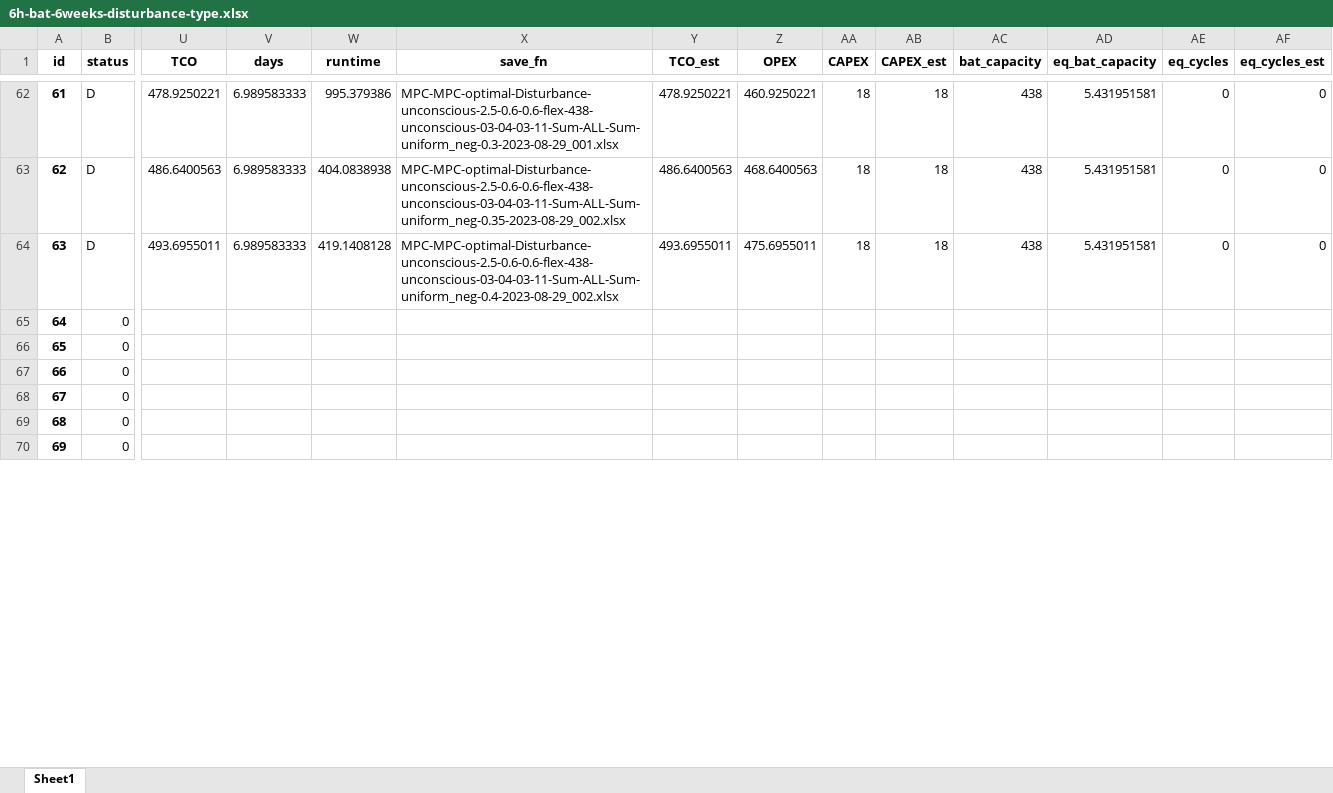
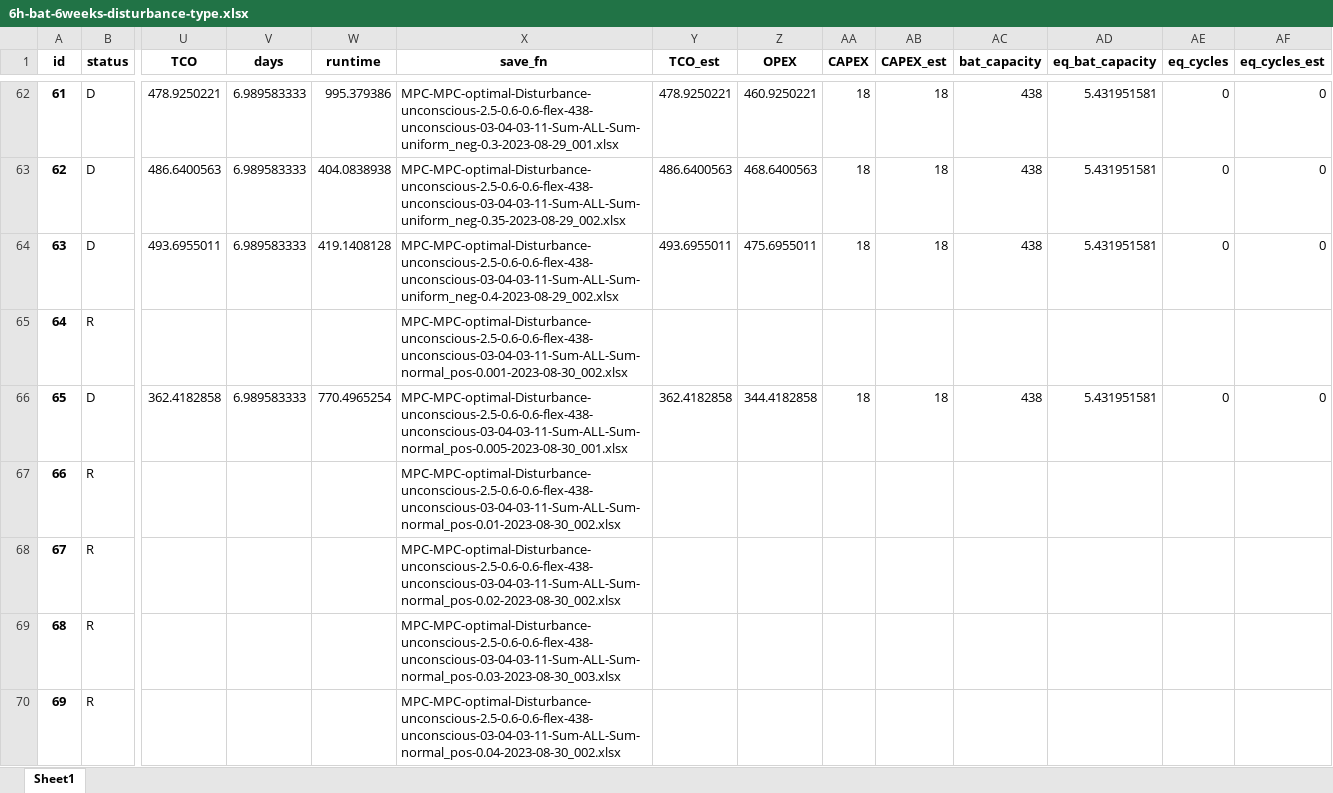
Before and after one commit to AarenLee07/Microgrid-Optimizer, an Excel workbook: output/experiments/thesis_topic2/6h-bat-6weeks-disturbance-type.xlsx, sheet Sheet1, drawn as a sheet; only a part is shown, gaps mark what is left out; values as stored, in another font and other column widths than the file's, no borders; the diff covers the shown part only; the diff names each change by its address in the sheet, - before the commit and + after, or states it on an @@ line.

```diff
--- a/output/experiments/thesis_topic2/6h-bat-6weeks-disturbance-type.xlsx (sheet Sheet1)
+++ b/output/experiments/thesis_topic2/6h-bat-6weeks-disturbance-type.xlsx (sheet Sheet1)
-B65 (status): 0
+B65 (status): R
-X65 (save_fn): (empty)
+X65 (save_fn): MPC-MPC-optimal-Disturbance-unconscious-2.5-0.6-0.6-flex-438-unconscious-03-04-03-11-Sum-ALL-Sum-normal_pos-0.001-2023-08-30_002.xlsx
-B66 (status): 0
+B66 (status): D
-U66 (TCO): (empty)
+U66 (TCO): 362.4182858
-V66 (days): (empty)
+V66 (days): 6.989583333
-W66 (runtime): (empty)
+W66 (runtime): 770.4965254
-X66 (save_fn): (empty)
+X66 (save_fn): MPC-MPC-optimal-Disturbance-unconscious-2.5-0.6-0.6-flex-438-unconscious-03-04-03-11-Sum-ALL-Sum-normal_pos-0.005-2023-08-30_001.xlsx
-Y66 (TCO_est): (empty)
+Y66 (TCO_est): 362.4182858
-Z66 (OPEX): (empty)
+Z66 (OPEX): 344.4182858
-AA66 (CAPEX): (empty)
+AA66 (CAPEX): 18
-AB66 (CAPEX_est): (empty)
+AB66 (CAPEX_est): 18
-AC66 (bat_capacity): (empty)
+AC66 (bat_capacity): 438
-AD66 (eq_bat_capacity): (empty)
+AD66 (eq_bat_capacity): 5.431951581
-AE66 (eq_cycles): (empty)
+AE66 (eq_cycles): 0
-AF66 (eq_cycles_est): (empty)
+AF66 (eq_cycles_est): 0
-B67:B70 (status): 0
+B67:B70 (status): R
-X67 (save_fn): (empty)
+X67 (save_fn): MPC-MPC-optimal-Disturbance-unconscious-2.5-0.6-0.6-flex-438-unconscious-03-04-03-11-Sum-ALL-Sum-normal_pos-0.01-2023-08-30_002.xlsx
-X68 (save_fn): (empty)
+X68 (save_fn): MPC-MPC-optimal-Disturbance-unconscious-2.5-0.6-0.6-flex-438-unconscious-03-04-03-11-Sum-ALL-Sum-normal_pos-0.02-2023-08-30_002.xlsx
-X69 (save_fn): (empty)
+X69 (save_fn): MPC-MPC-optimal-Disturbance-unconscious-2.5-0.6-0.6-flex-438-unconscious-03-04-03-11-Sum-ALL-Sum-normal_pos-0.03-2023-08-30_003.xlsx
-X70 (save_fn): (empty)
+X70 (save_fn): MPC-MPC-optimal-Disturbance-unconscious-2.5-0.6-0.6-flex-438-unconscious-03-04-03-11-Sum-ALL-Sum-normal_pos-0.04-2023-08-30_002.xlsx
```
Also changed, not shown: 1907 edited cells elsewhere in this sheet, output/experiments/thesis_topic2/6h-bat-6months-disturbance-type.xlsx, 8 other files.
